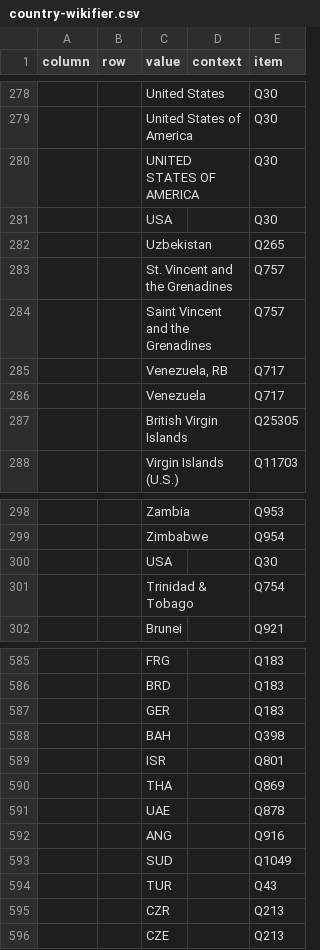
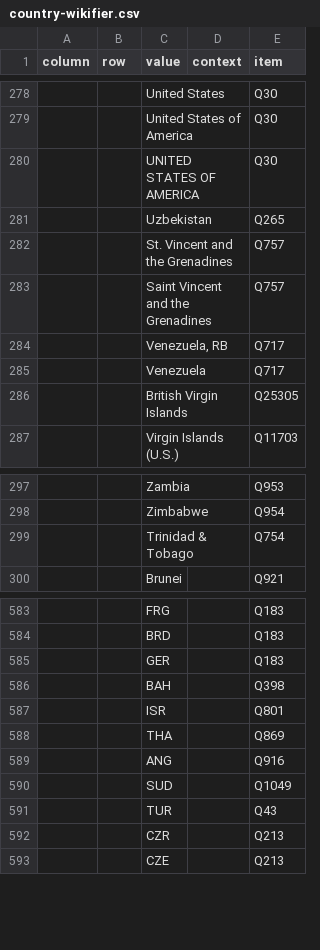
Before and after one commit to usc-isi-i2/t2wml-annotation, a CSV file: annotation/generation/country-wikifier.csv, drawn as a sheet; only a part is shown, gaps mark what is left out.

Commit message:
remove duplicates

```diff
--- a/annotation/generation/country-wikifier.csv
+++ b/annotation/generation/country-wikifier.csv
@@ -280,3 +280,2 @@ column,row,value,context,item
 ,,UNITED STATES OF AMERICA,,Q30
-,,USA,,Q30
 ,,Uzbekistan,,Q265
@@ -299,3 +298,2 @@ column,row,value,context,item
 ,,Zimbabwe,,Q954
-,,USA,,Q30
 ,,Trinidad & Tobago,,Q754
@@ -590,3 +588,2 @@ column,row,value,context,item
 ,,THA,,Q869
-,,UAE,,Q878
 ,,ANG,,Q916
```
